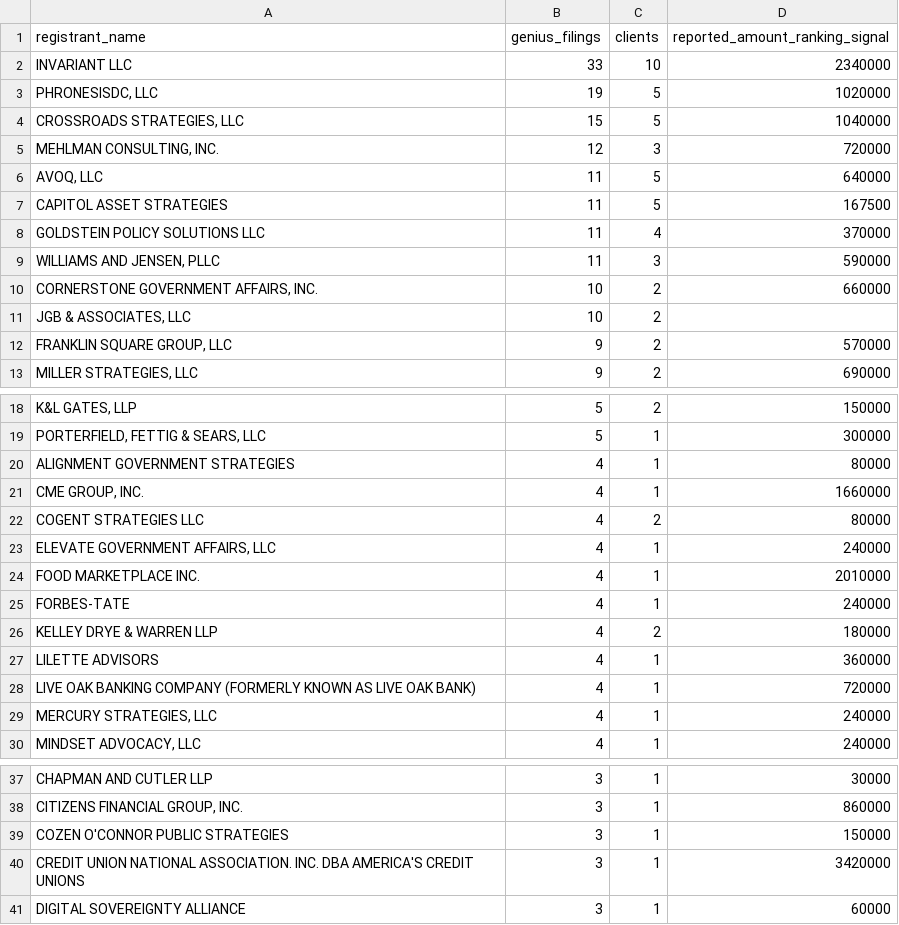
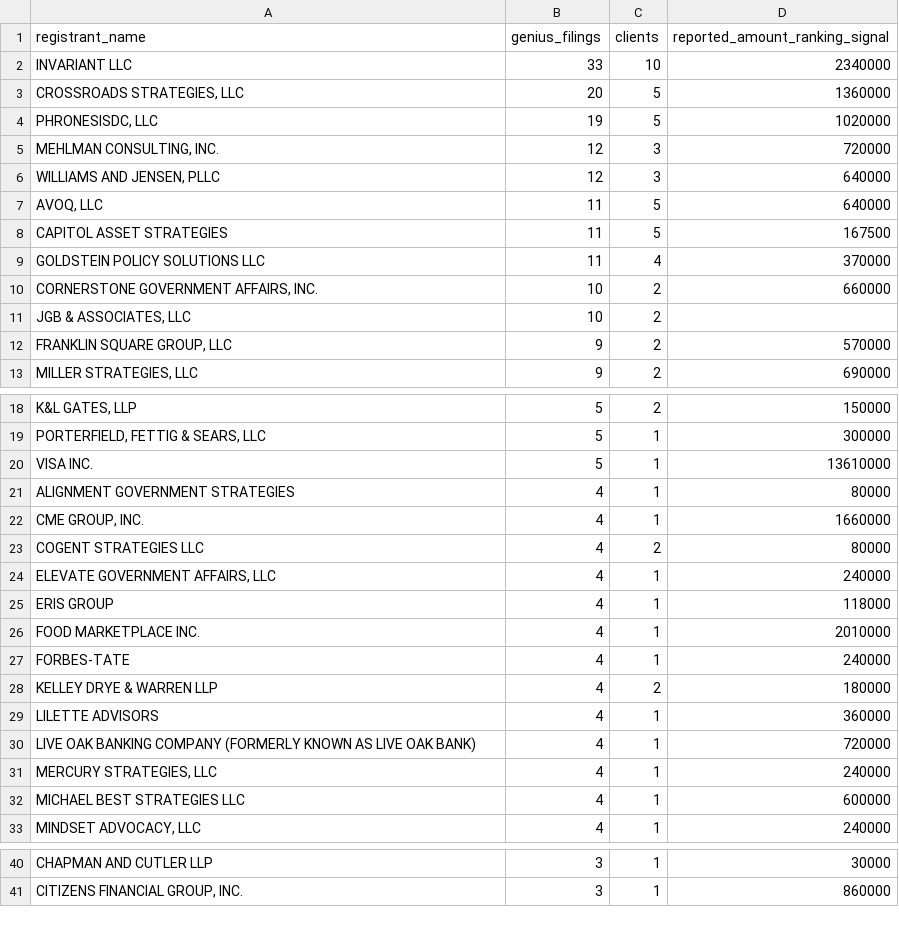
Before and after one commit to aarushisahejpal/northwestern-ai-challenge, a CSV file: out/packages/genius-act/data/genius_act_registrant_firms.csv, drawn as a sheet; only a part is shown, gaps mark what is left out; removed rows and columns are numbered as before the commit, all else as after; the diff names each change by its address in the sheet, - before the commit and + after, or states it on an @@ line.

```diff
--- a/out/packages/genius-act/data/genius_act_registrant_firms.csv
+++ b/out/packages/genius-act/data/genius_act_registrant_firms.csv
+row 3: CROSSROADS STRATEGIES, LLC | 20 | 5 | 1360000
-row 4: CROSSROADS STRATEGIES, LLC | 15 | 5 | 1040000
+row 6: WILLIAMS AND JENSEN, PLLC | 12 | 3 | 640000
-row 9: WILLIAMS AND JENSEN, PLLC | 11 | 3 | 590000
+row 20: VISA INC. | 5 | 1 | 13610000
+row 25: ERIS GROUP | 4 | 1 | 118000
+row 32: MICHAEL BEST STRATEGIES LLC | 4 | 1 | 600000
-row 39: COZEN O'CONNOR PUBLIC STRATEGIES | 3 | 1 | 150000
-row 40: CREDIT UNION NATIONAL ASSOCIATION. INC. DBA AMERICA'S CREDIT UNIONS | 3 | 1 | 3420000
-row 41: DIGITAL SOVEREIGNTY ALLIANCE | 3 | 1 | 60000
```
Also changed, not shown: out/packages/genius-act/data/genius_act_ld203_by_org.csv, out/packages/genius-act/data/genius_act_ld203_recipients.csv, 15 other files.
